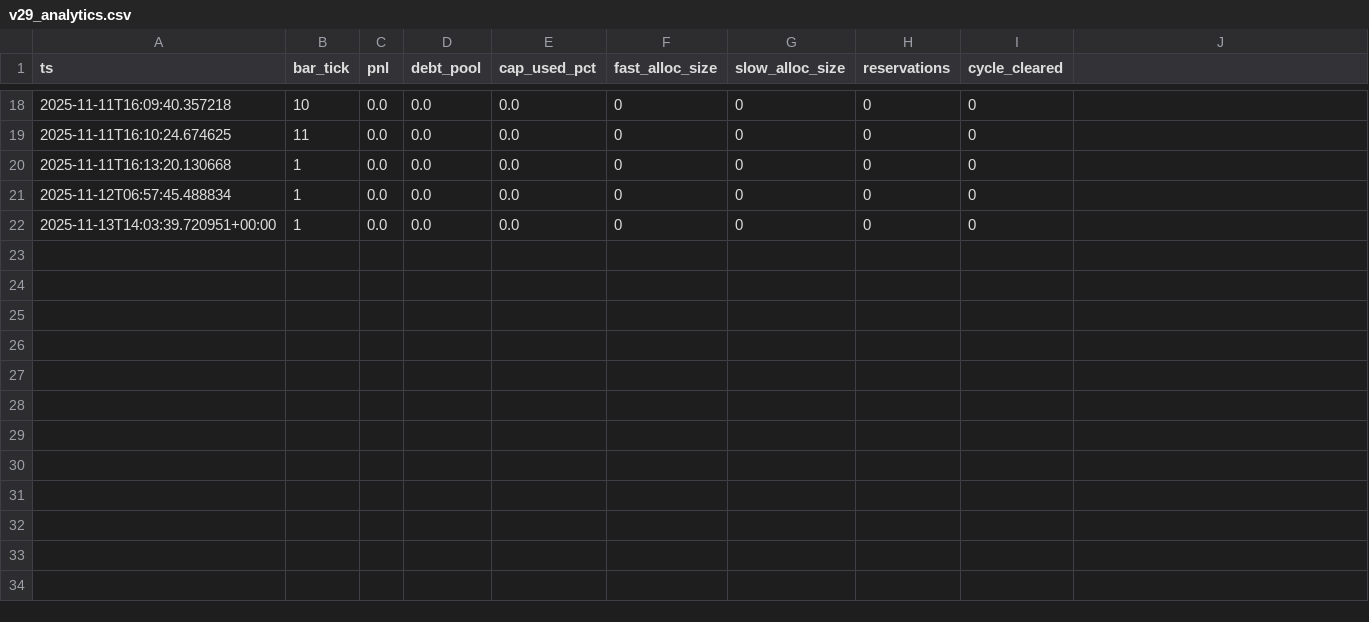
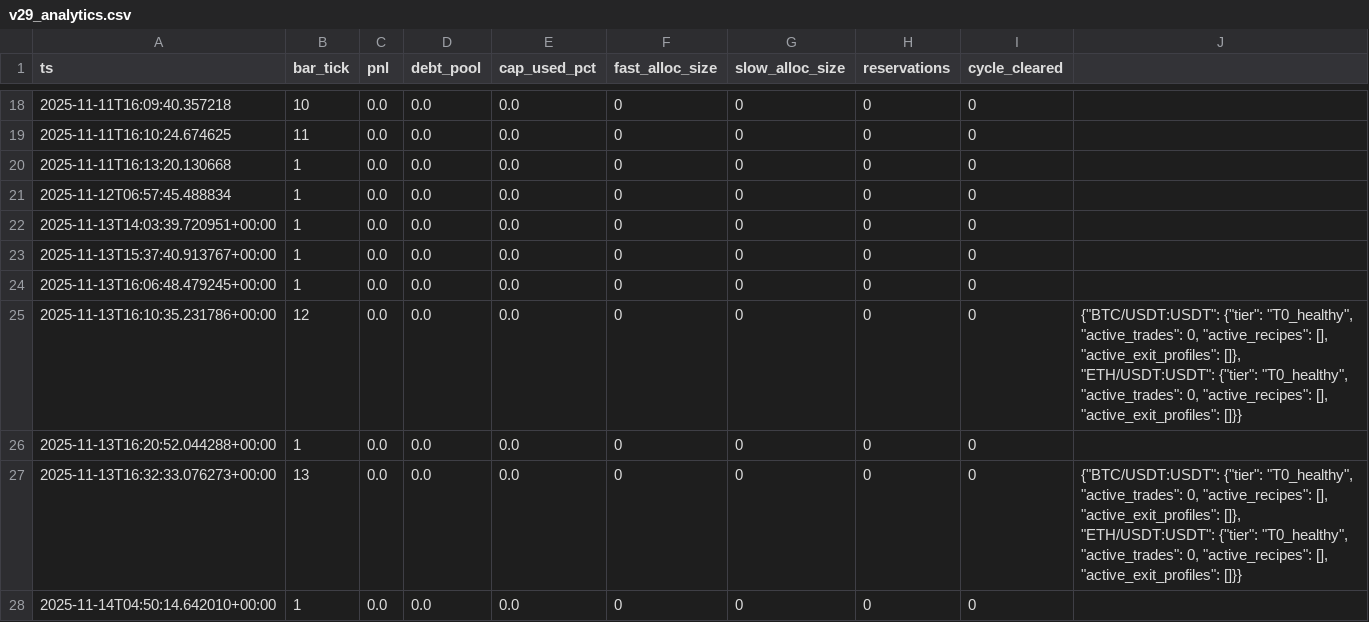
Before and after one commit to MurphyHoops/freqtradeOne, a CSV file: user_data/logs/v29_analytics.csv, drawn as a sheet; only a part is shown, gaps mark what is left out; the diff names each change by its address in the sheet, - before the commit and + after, or states it on an @@ line.

```diff
--- a/user_data/logs/v29_analytics.csv
+++ b/user_data/logs/v29_analytics.csv
+row 23: 2025-11-13T15:37:40.913767+00:00 | 1 | 0.0 | 0.0 | 0.0 | 0 | 0 | 0 | 0
+row 24: 2025-11-13T16:06:48.479245+00:00 | 1 | 0.0 | 0.0 | 0.0 | 0 | 0 | 0 | 0
+row 25: 2025-11-13T16:10:35.231786+00:00 | 12 | 0.0 | 0.0 | 0.0 | 0 | 0 | 0 | 0 | {"BTC/USDT:USDT": {"tier": "T0_healthy", "active_trades": 0, "active_recipes": [], "active_exit_profiles": []}, "ETH/USDT:USDT": {"tier": "T0_healthy", "active_trades": 0, "active_recipes": [], "active_exit_profiles": []}}
+row 26: 2025-11-13T16:20:52.044288+00:00 | 1 | 0.0 | 0.0 | 0.0 | 0 | 0 | 0 | 0
+row 27: 2025-11-13T16:32:33.076273+00:00 | 13 | 0.0 | 0.0 | 0.0 | 0 | 0 | 0 | 0 | {"BTC/USDT:USDT": {"tier": "T0_healthy", "active_trades": 0, "active_recipes": [], "active_exit_profiles": []}, "ETH/USDT:USDT": {"tier": "T0_healthy", "active_trades": 0, "active_recipes": [], "active_exit_profiles": []}}
+row 28: 2025-11-14T04:50:14.642010+00:00 | 1 | 0.0 | 0.0 | 0.0 | 0 | 0 | 0 | 0
```
Also changed, not shown: 6 other files.
